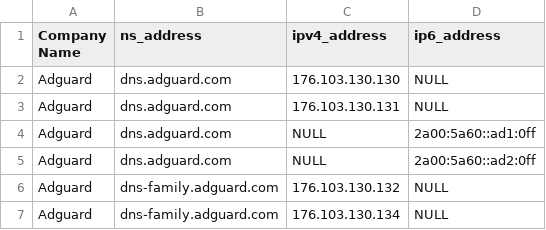
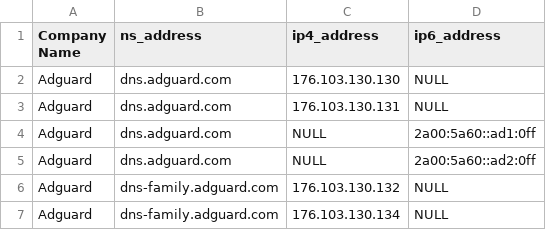
Before and after one commit to roeltje788/brum, a CSV file: public_resolvers/public_resolvers.csv, drawn as a sheet; only a part is shown.

```diff
--- a/public_resolvers/public_resolvers.csv
+++ b/public_resolvers/public_resolvers.csv
@@ -1,2 +1,2 @@
-Company Name,ns_address,ipv4_address,ip6_address
+Company Name,ns_address,ip4_address,ip6_address
 Adguard,dns.adguard.com,176.103.130.130,NULL
```
Also changed, not shown: 2 other files.
